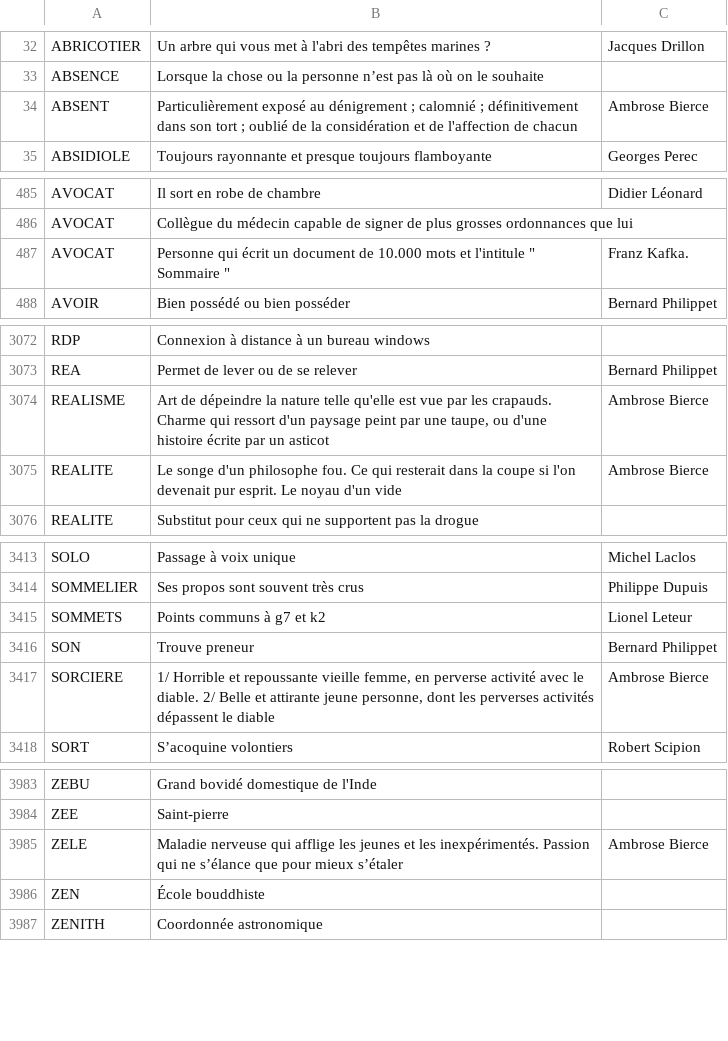
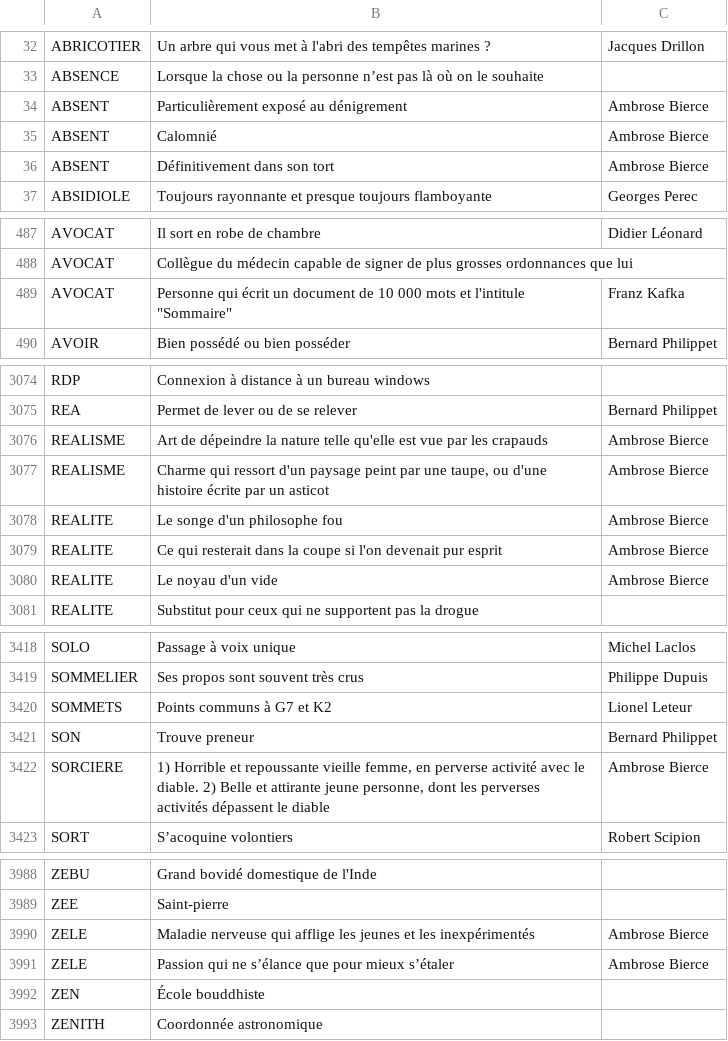
Before and after one commit to adrienmalin/mots-croises, a TSV file: dico.tsv, drawn as a sheet; only a part is shown, gaps mark what is left out; the diff covers the shown part only.

Commit message:
nettoyage

```diff
--- a/dico.tsv
+++ b/dico.tsv
@@ -33,3 +33,5 @@ ABRICOTIER	Un arbre qui vous met à l'abri des tempêtes marines ?	Jacques Dril
 ABSENCE	Lorsque la chose ou la personne n’est pas là où on le souhaite
-ABSENT	Particulièrement exposé au dénigrement ; calomnié ; définitivement dans son tort ; oublié de la considération et de l'affection de chacun	Ambrose Bierce
+ABSENT	Particulièrement exposé au dénigrement	Ambrose Bierce
+ABSENT	Calomnié	Ambrose Bierce
+ABSENT	Définitivement dans son tort	Ambrose Bierce
 ABSIDIOLE	Toujours rayonnante et presque toujours flamboyante	Georges Perec
@@ -486,3 +488,3 @@ AVOCAT	Il sort en robe de chambre	Didier Léonard
 AVOCAT	Collègue du médecin capable de signer de plus grosses ordonnances que lui
-AVOCAT	"Personne qui écrit un document de 10.000 mots et l'intitule "" Sommaire """	Franz Kafka.
+AVOCAT	Personne qui écrit un document de 10 000 mots et l'intitule "Sommaire"	Franz Kafka
 AVOIR	Bien possédé ou bien posséder	Bernard Philippet
@@ -3073,4 +3075,7 @@ RDP	Connexion à distance à un bureau windows
 REA	Permet de lever ou de se relever	Bernard Philippet
-REALISME	Art de dépeindre la nature telle qu'elle est vue par les crapauds. Charme qui ressort d'un paysage peint par une taupe, ou d'une histoire écrite par un asticot	Ambrose Bierce
-REALITE	Le songe d'un philosophe fou. Ce qui resterait dans la coupe si l'on devenait pur esprit. Le noyau d'un vide	Ambrose Bierce
+REALISME	Art de dépeindre la nature telle qu'elle est vue par les crapauds	Ambrose Bierce
+REALISME	Charme qui ressort d'un paysage peint par une taupe, ou d'une histoire écrite par un asticot	Ambrose Bierce
+REALITE	Le songe d'un philosophe fou	Ambrose Bierce
+REALITE	Ce qui resterait dans la coupe si l'on devenait pur esprit	Ambrose Bierce
+REALITE	Le noyau d'un vide	Ambrose Bierce
 REALITE	Substitut pour ceux qui ne supportent pas la drogue
@@ -3414,5 +3419,5 @@ SOLO	Passage à voix unique	Michel Laclos
 SOMMELIER	Ses propos sont souvent très crus	Philippe Dupuis
-SOMMETS	Points communs à g7 et k2	Lionel Leteur
+SOMMETS	Points communs à G7 et K2	Lionel Leteur
 SON	Trouve preneur	Bernard Philippet
-SORCIERE	1/ Horrible et repoussante vieille femme, en perverse activité avec le diable. 2/ Belle et attirante jeune personne, dont les perverses activités dépassent le diable	Ambrose Bierce
+SORCIERE	1) Horrible et repoussante vieille femme, en perverse activité avec le diable. 2) Belle et attirante jeune personne, dont les perverses activités dépassent le diable	Ambrose Bierce
 SORT	S’acoquine volontiers	Robert Scipion
@@ -3984,3 +3989,4 @@ ZEBU	Grand bovidé domestique de l'Inde
 ZEE	Saint-pierre
-ZELE	Maladie nerveuse qui afflige les jeunes et les inexpérimentés. Passion qui ne s’élance que pour mieux s’étaler	Ambrose Bierce
+ZELE	Maladie nerveuse qui afflige les jeunes et les inexpérimentés	Ambrose Bierce
+ZELE	Passion qui ne s’élance que pour mieux s’étaler	Ambrose Bierce
 ZEN	École bouddhiste
```
Also changed, not shown: 21 edited cells elsewhere in this file.
